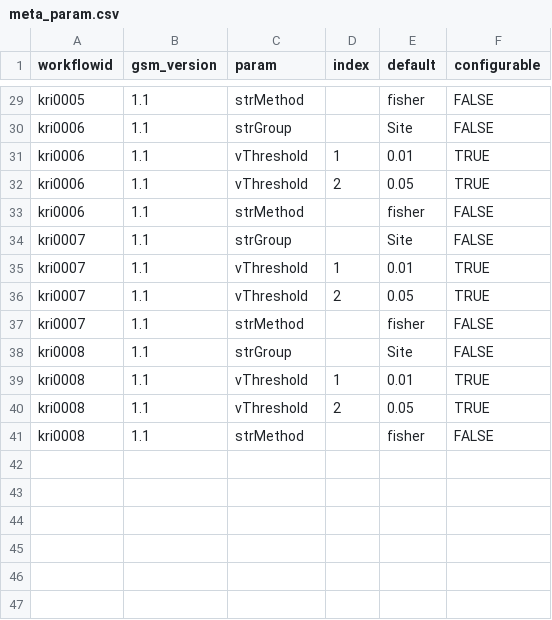
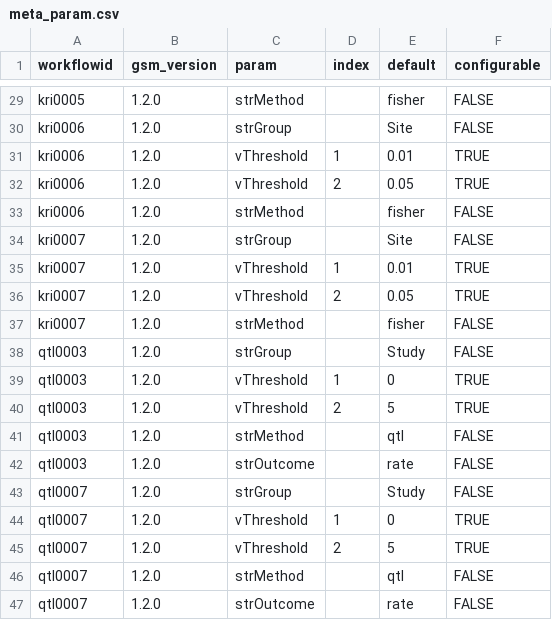
Before and after one commit to Gilead-BioStats/gsm, a CSV file: data-raw/meta_param.csv, drawn as a sheet; only a part is shown, gaps mark what is left out; removed rows and columns are numbered as before the commit, all else as after; the diff covers the shown part only; the diff names each change by its address in the sheet, - before the commit and + after, or states it on an @@ line.

Commit message:
add qtl to default run

```diff
--- a/data-raw/meta_param.csv
+++ b/data-raw/meta_param.csv
-B29:B37 (gsm_version): 1.1
+B29:B37 (gsm_version): 1.2.0
-row 38: kri0008 | 1.1 | strGroup |  | Site | FALSE
+row 38: qtl0003 | 1.2.0 | strGroup |  | Study | FALSE
-A39:A40 (workflowid): kri0008
+A39:A40 (workflowid): qtl0003
-B39:B40 (gsm_version): 1.1
+B39:B40 (gsm_version): 1.2.0
-E39 (default): 0.01
+E39 (default): 0
-E40 (default): 0.05
+E40 (default): 5
-row 41: kri0008 | 1.1 | strMethod |  | fisher | FALSE
+row 41: qtl0003 | 1.2.0 | strMethod |  | qtl | FALSE
+row 42: qtl0003 | 1.2.0 | strOutcome |  | rate | FALSE
+row 43: qtl0007 | 1.2.0 | strGroup |  | Study | FALSE
+row 44: qtl0007 | 1.2.0 | vThreshold | 1 | 0 | TRUE
+row 45: qtl0007 | 1.2.0 | vThreshold | 2 | 5 | TRUE
+row 46: qtl0007 | 1.2.0 | strMethod |  | qtl | FALSE
+row 47: qtl0007 | 1.2.0 | strOutcome |  | rate | FALSE
```
Also changed, not shown: 27 edited cells elsewhere in this file, data-raw/meta_workflow.csv, 9 other files.
